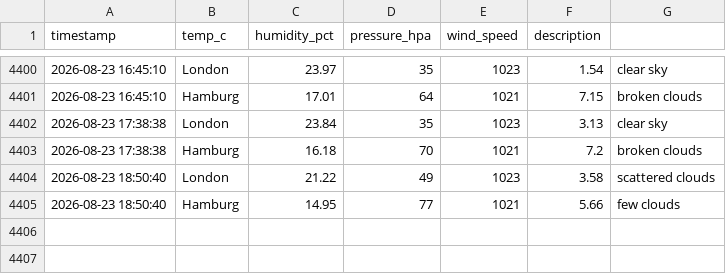
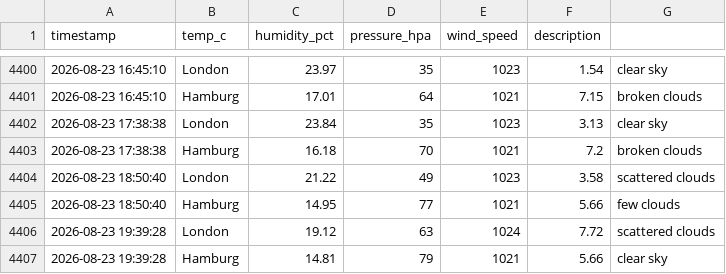
Before and after one commit to vulevu228/Weather-Tracker, a CSV file: overnight_weather.csv, drawn as a sheet; only a part is shown, gaps mark what is left out; the diff names each change by its address in the sheet, - before the commit and + after, or states it on an @@ line.

Commit message:
update data

```diff
--- a/overnight_weather.csv
+++ b/overnight_weather.csv
+row 4406: 2026-08-23 19:39:28 | London | 19.12 | 63 | 1024 | 7.72 | scattered clouds
+row 4407: 2026-08-23 19:39:28 | Hamburg | 14.81 | 79 | 1021 | 5.66 | clear sky
```
